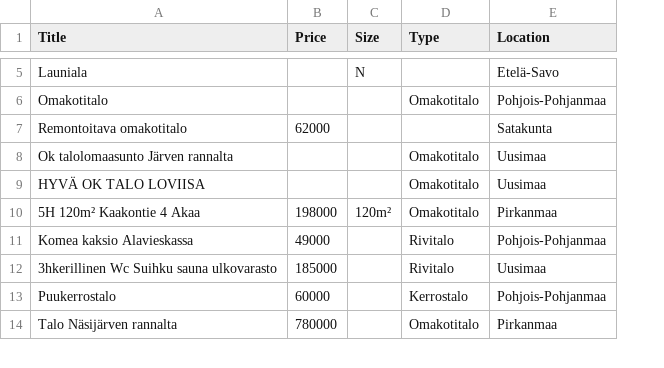
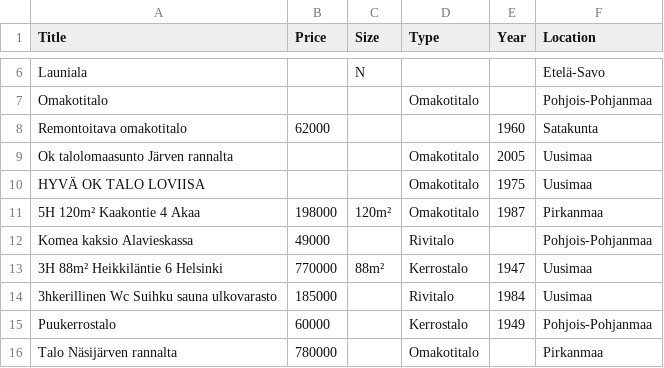
Before and after one commit to tonimobin/tori-housing-analysis, a CSV file: housing.csv, drawn as a sheet; only a part is shown, gaps mark what is left out; addresses are those after the commit; the diff covers the shown part only; the diff names each change by its address in the sheet, - before the commit and + after, or states it on an @@ line.

Commit message:
Add year scraping

```diff
--- a/housing.csv
+++ b/housing.csv
+column E (Year), rows 8-11: 1960 | 2005 | 1975 | 1987; rows 14-15: 1984 | 1949
+row 13: 3H 88m² Heikkiläntie 6 Helsinki | 770000 | 88m² | Kerrostalo | 1947 | Uusimaa
```
Also changed, not shown: 4 added rows and 5 removed rows elsewhere in this file, 2 other files.
